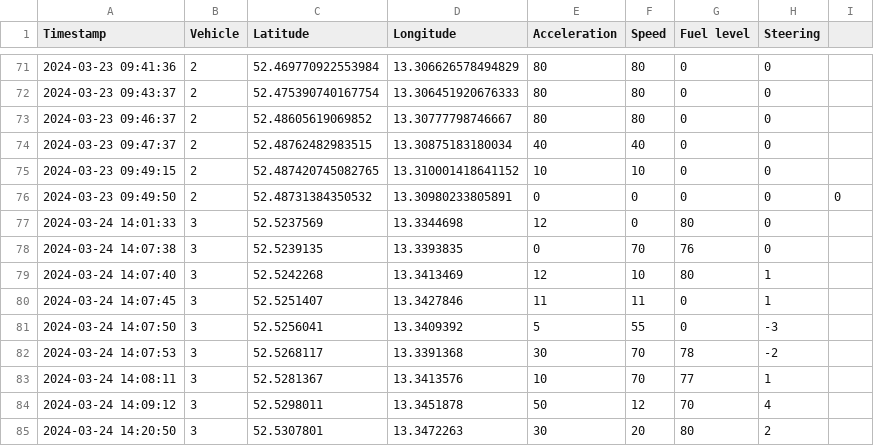
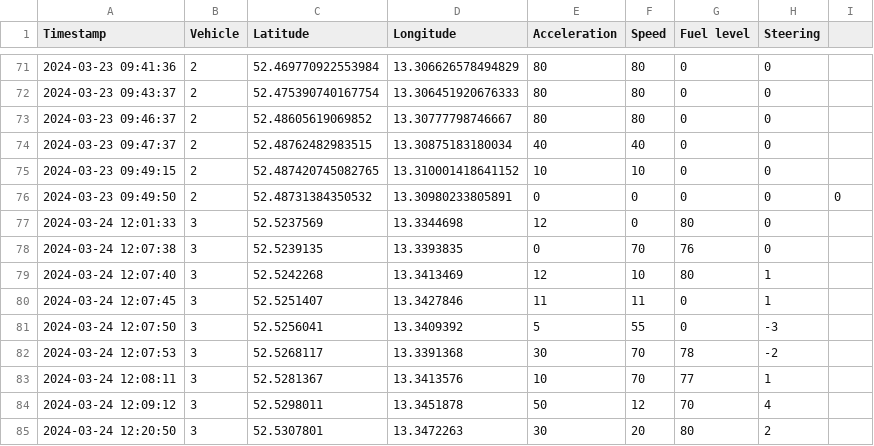
Before and after one commit to svenurbach/iot-automotive, a CSV file: clean-import-line.csv, drawn as a sheet; only a part is shown, gaps mark what is left out.

Commit message:
cleanup

```diff
--- a/clean-import-line.csv
+++ b/clean-import-line.csv
@@ -76,10 +76,10 @@ Timestamp;Vehicle;Latitude;Longitude;Acceleration;Speed;Fuel level;Steering;
 2024-03-23 09:49:50;2;52.48731384350532;13.30980233805891;0;0;0;0;0
-2024-03-24 14:01:33;3;52.5237569;13.3344698;12;0;80;0;
-2024-03-24 14:07:38;3;52.5239135;13.3393835;0;70;76;0;
-2024-03-24 14:07:40;3;52.5242268;13.3413469;12;10;80;1;
-2024-03-24 14:07:45;3;52.5251407;13.3427846;11;11;0;1;
-2024-03-24 14:07:50;3;52.5256041;13.3409392;5;55;0;-3;
-2024-03-24 14:07:53;3;52.5268117;13.3391368;30;70;78;-2;
-2024-03-24 14:08:11;3;52.5281367;13.3413576;10;70;77;1;
-2024-03-24 14:09:12;3;52.5298011;13.3451878;50;12;70;4;
-2024-03-24 14:20:50;3;52.5307801;13.3472263;30;20;80;2;
+2024-03-24 12:01:33;3;52.5237569;13.3344698;12;0;80;0;
+2024-03-24 12:07:38;3;52.5239135;13.3393835;0;70;76;0;
+2024-03-24 12:07:40;3;52.5242268;13.3413469;12;10;80;1;
+2024-03-24 12:07:45;3;52.5251407;13.3427846;11;11;0;1;
+2024-03-24 12:07:50;3;52.5256041;13.3409392;5;55;0;-3;
+2024-03-24 12:07:53;3;52.5268117;13.3391368;30;70;78;-2;
+2024-03-24 12:08:11;3;52.5281367;13.3413576;10;70;77;1;
+2024-03-24 12:09:12;3;52.5298011;13.3451878;50;12;70;4;
+2024-03-24 12:20:50;3;52.5307801;13.3472263;30;20;80;2;
```
Also changed, not shown: 9 other files.
